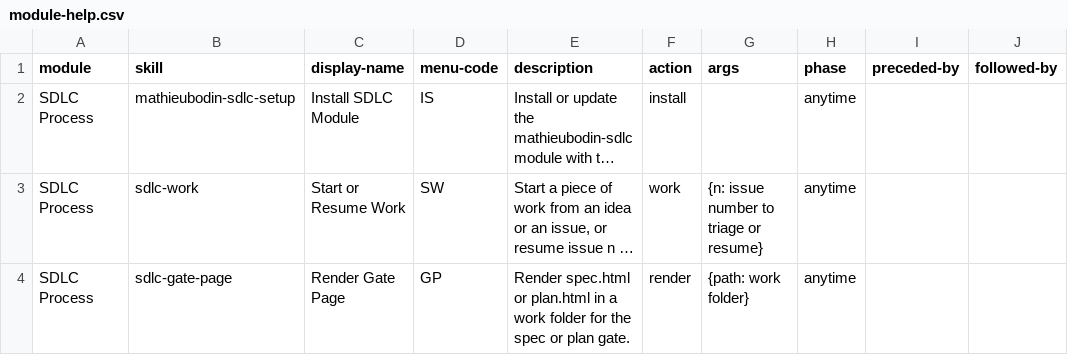
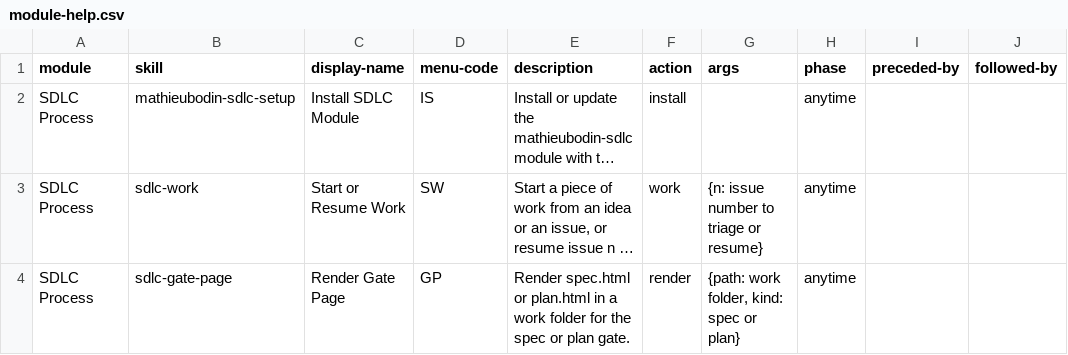
Before and after one commit to mathieubodin/scaleway-manager, a CSV file: .claude/skills/mathieubodin-sdlc-setup/assets/module-help.csv, drawn as a sheet; only a part is shown; long unchanged cells end in …; the diff names each change by its address in the sheet, - before the commit and + after, or states it on an @@ line.

```diff
--- a/.claude/skills/mathieubodin-sdlc-setup/assets/module-help.csv
+++ b/.claude/skills/mathieubodin-sdlc-setup/assets/module-help.csv
-G4 (args): {path: work folder}
+G4 (args): {path: work folder, kind: spec or plan}
```
Also changed, not shown: _bmad/_config/bmad-help.csv, _bmad/_config/files-manifest.csv, 12 other files.
